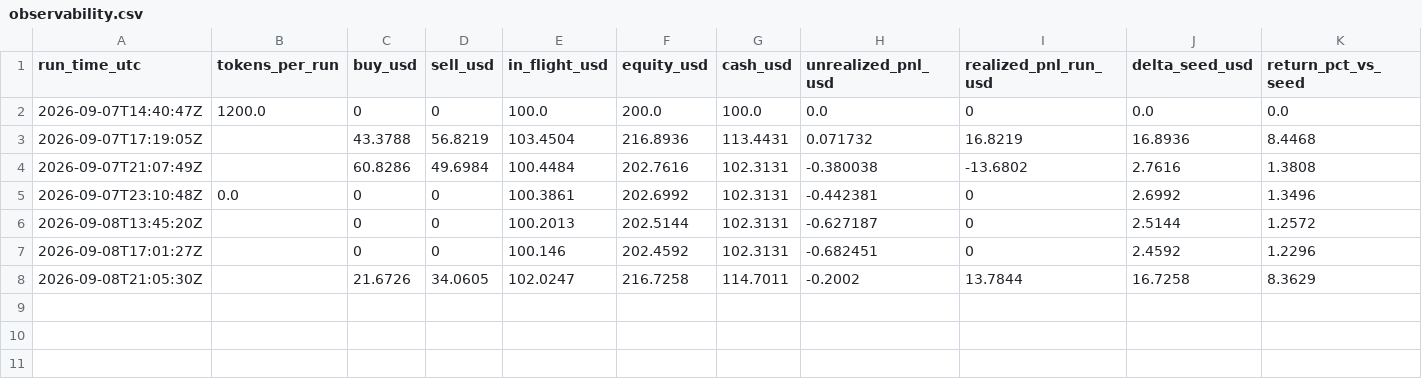
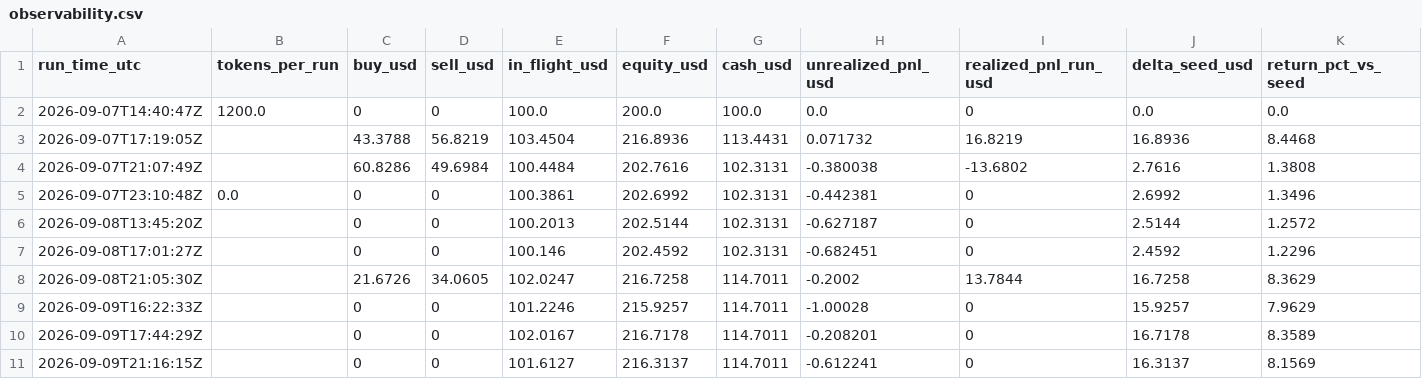
Before and after one commit to matthiasxc/paper-desk-one-shot, a CSV file: observability.csv, drawn as a sheet; only a part is shown; rows hold the shown columns only; the diff names each change by its address in the sheet, - before the commit and + after, or states it on an @@ line.

```diff
--- a/observability.csv
+++ b/observability.csv
+row 9: 2026-09-09T16:22:33Z |  | 0 | 0 | 101.2246 | 215.9257 | 114.7011 | -1.00028 | 0 | 15.9257 | 7.9629
+row 10: 2026-09-09T17:44:29Z |  | 0 | 0 | 102.0167 | 216.7178 | 114.7011 | -0.208201 | 0 | 16.7178 | 8.3589
+row 11: 2026-09-09T21:16:15Z |  | 0 | 0 | 101.6127 | 216.3137 | 114.7011 | -0.612241 | 0 | 16.3137 | 8.1569
```
Also changed, not shown: 1 other file.
